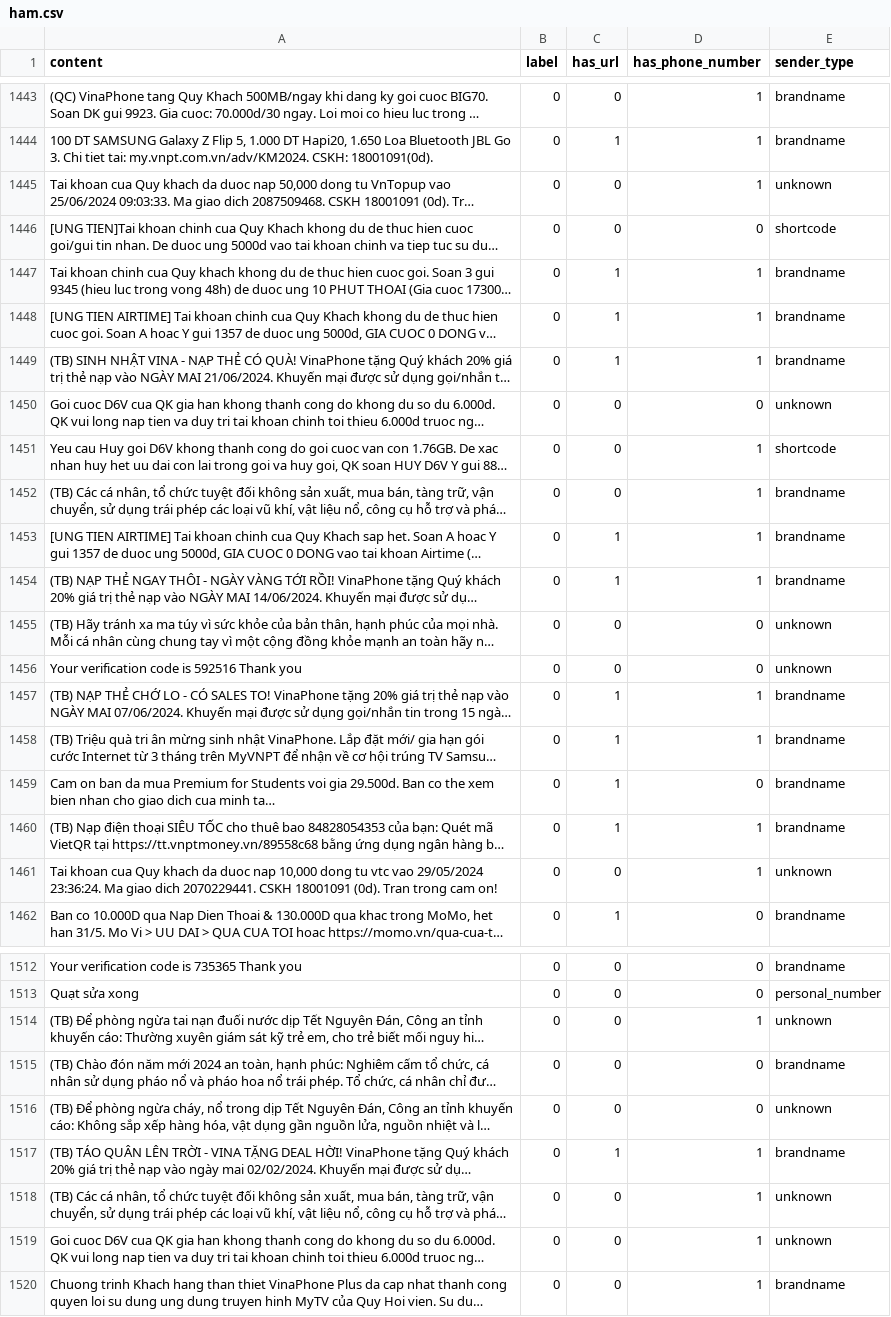
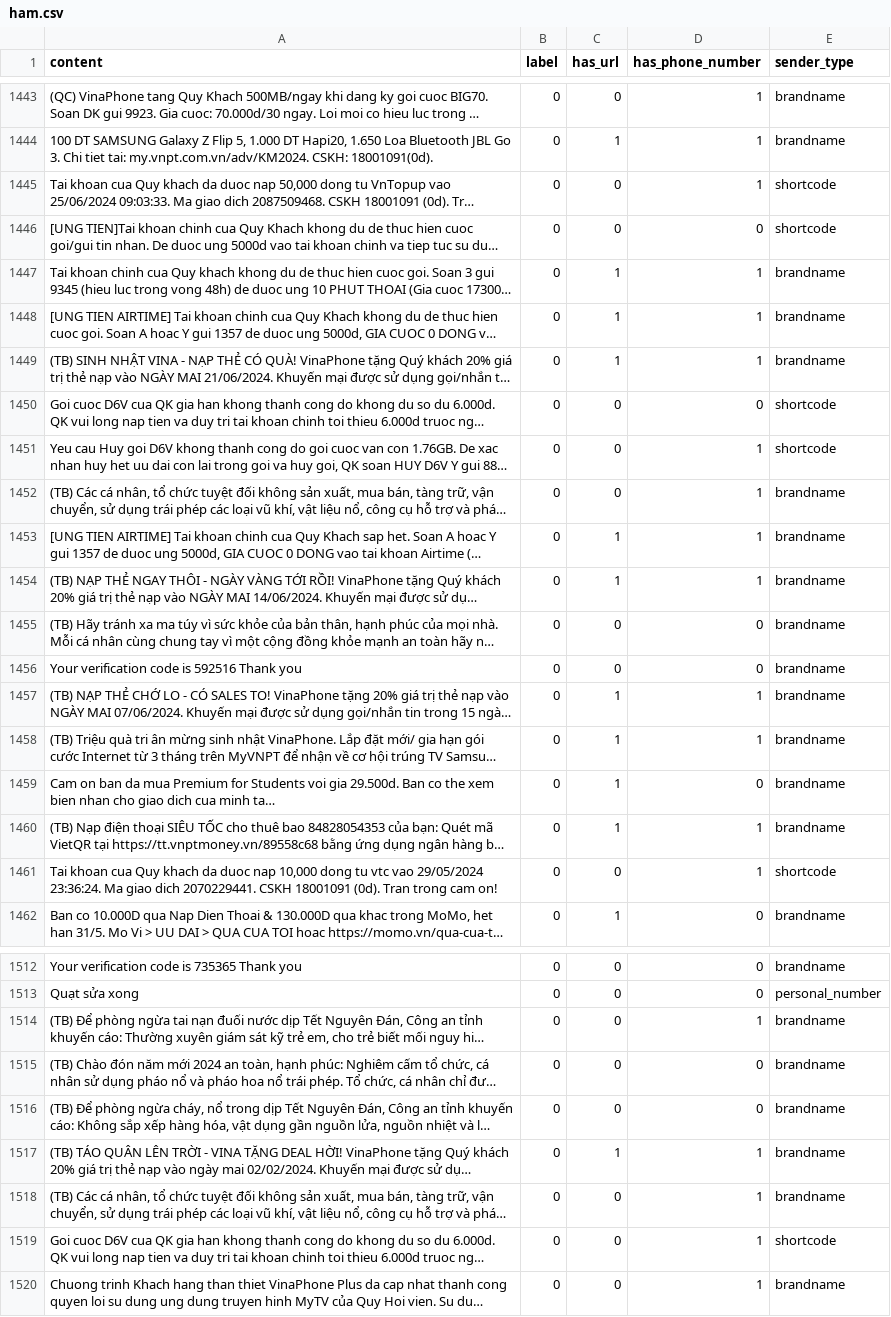
Before and after one commit to duynguyenhoang22/IE403_DoAnCuoiKy, a CSV file: dataset/split_by_label/ham.csv, drawn as a sheet; only a part is shown, gaps mark what is left out; long unchanged cells end in …; the diff covers the shown part only; the diff names each change by its address in the sheet, - before the commit and + after, or states it on an @@ line.

Commit message:
Update dataset folder to match the manual checking of sender_type

```diff
--- a/dataset/split_by_label/ham.csv
+++ b/dataset/split_by_label/ham.csv
-E1445 (sender_type): unknown
+E1445 (sender_type): shortcode
-E1450 (sender_type): unknown
+E1450 (sender_type): shortcode
-E1455:E1456 (sender_type): unknown
+E1455:E1456 (sender_type): brandname
-E1461 (sender_type): unknown
+E1461 (sender_type): shortcode
-E1514 (sender_type): unknown
+E1514 (sender_type): brandname
-E1516 (sender_type): unknown
+E1516 (sender_type): brandname
-E1518 (sender_type): unknown
+E1518 (sender_type): brandname
-E1519 (sender_type): unknown
+E1519 (sender_type): shortcode
```
Also changed, not shown: 32 edited cells elsewhere in this file, dataset/split_by_label/spam.csv, 8 other files.
